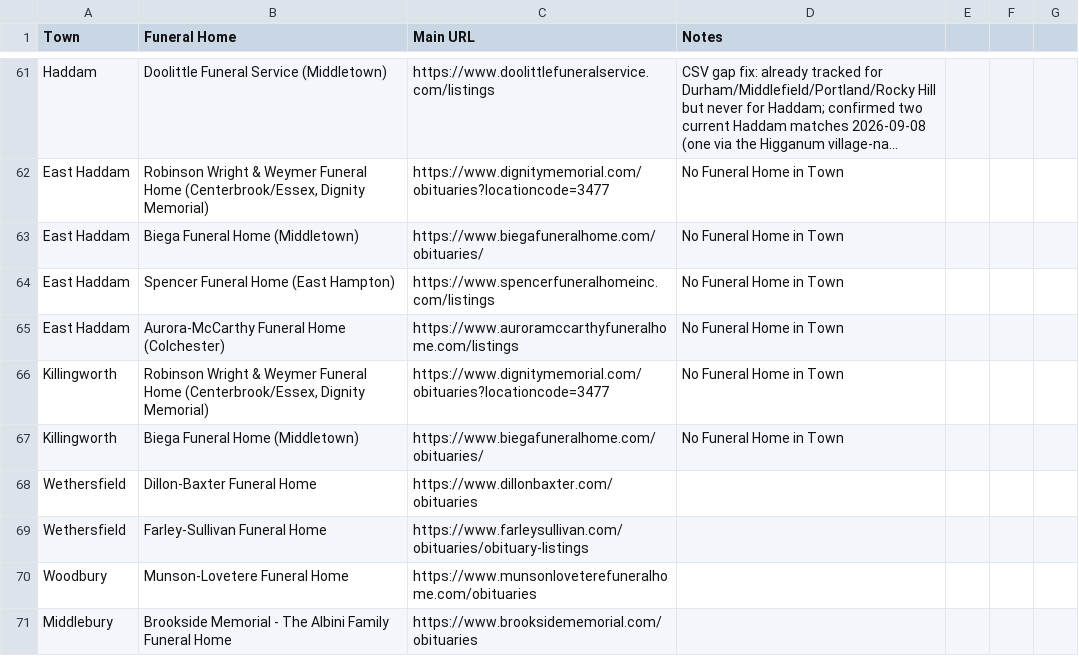
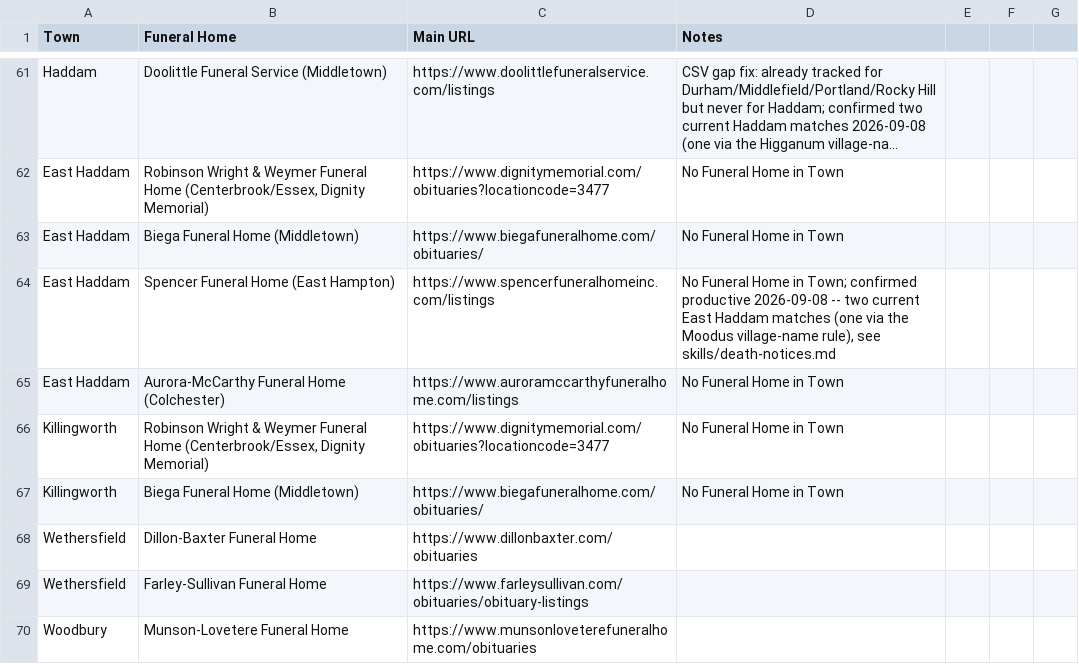
Before and after one commit to ElectricRoseStudio/AI-Journo-mooc-starter-kit, a CSV file: FuneralHomes.csv, drawn as a sheet; only a part is shown, gaps mark what is left out; the shorter side is filled out with more unchanged rows; long unchanged cells end in ….

```diff
--- a/FuneralHomes.csv
+++ b/FuneralHomes.csv
@@ -63,3 +63,3 @@ East Haddam,"Robinson Wright & Weymer Funeral Home (Centerbrook/Essex, Dignity M
 East Haddam,Biega Funeral Home (Middletown),https://www.biegafuneralhome.com/obituaries/,No Funeral Home in Town
-East Haddam,Spencer Funeral Home (East Hampton),https://www.spencerfuneralhomeinc.com/listings,No Funeral Home in Town
+East Haddam,Spencer Funeral Home (East Hampton),https://www.spencerfuneralhomeinc.com/listings,"No Funeral Home in Town; confirmed productive 2026-09-08 -- two current East Haddam matches (one via the Moodus village-name rule), see skills/death-notices.md"
 East Haddam,Aurora-McCarthy Funeral Home (Colchester),https://www.auroramccarthyfuneralhome.com/listings,No Funeral Home in Town
```
Also changed, not shown: 1 other file.
